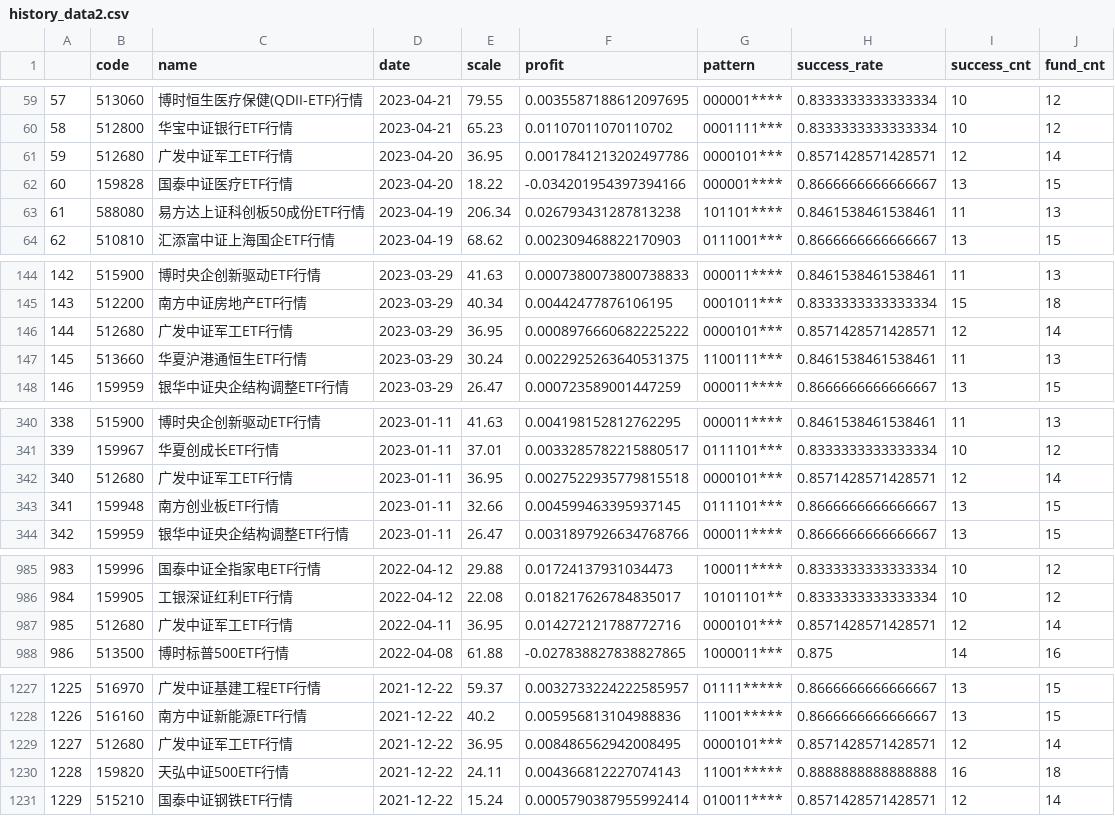
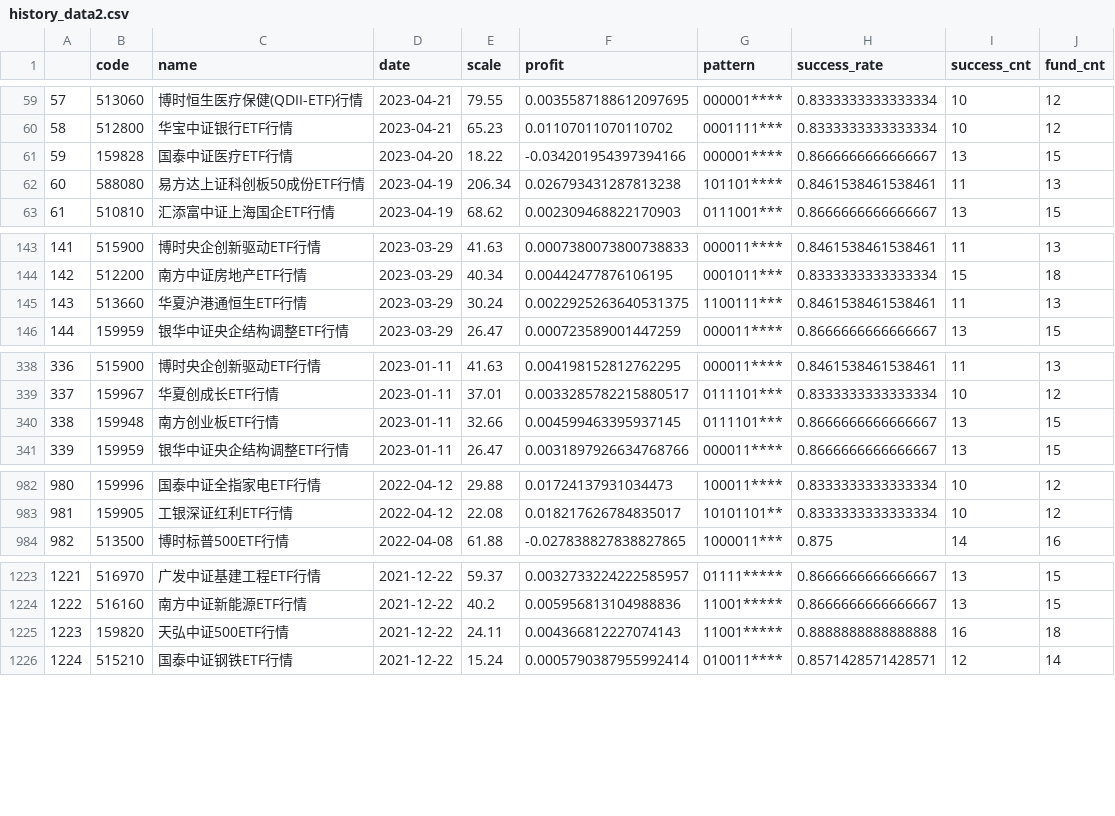
Before and after one commit to zuoxiaolei/qtrade2, a CSV file: data/ads/history_data2.csv, drawn as a sheet; only a part is shown, gaps mark what is left out; removed rows and columns are numbered as before the commit, all else as after; the diff covers the shown part only; the diff names each change by its address in the sheet, - before the commit and + after, or states it on an @@ line.

```diff
--- a/data/ads/history_data2.csv
+++ b/data/ads/history_data2.csv
-row 61: 59 | 512680 | 广发中证军工ETF行情 | 2023-04-20 | 36.95 | 0.0017841213202497786 | 0000101*** | 0.8571428571428571 | 12 | 14
@@ column A renumbered from row 61 down @@
-row 146: 144 | 512680 | 广发中证军工ETF行情 | 2023-03-29 | 36.95 | 0.0008976660682225222 | 0000101*** | 0.8571428571428571 | 12 | 14
-row 342: 340 | 512680 | 广发中证军工ETF行情 | 2023-01-11 | 36.95 | 0.0027522935779815518 | 0000101*** | 0.8571428571428571 | 12 | 14
-row 987: 985 | 512680 | 广发中证军工ETF行情 | 2022-04-11 | 36.95 | 0.014272121788772716 | 0000101*** | 0.8571428571428571 | 12 | 14
-row 1229: 1227 | 512680 | 广发中证军工ETF行情 | 2021-12-22 | 36.95 | 0.008486562942008495 | 0000101*** | 0.8571428571428571 | 12 | 14
```
Also changed, not shown: 9 removed rows and 1 edited cell elsewhere in this file.
